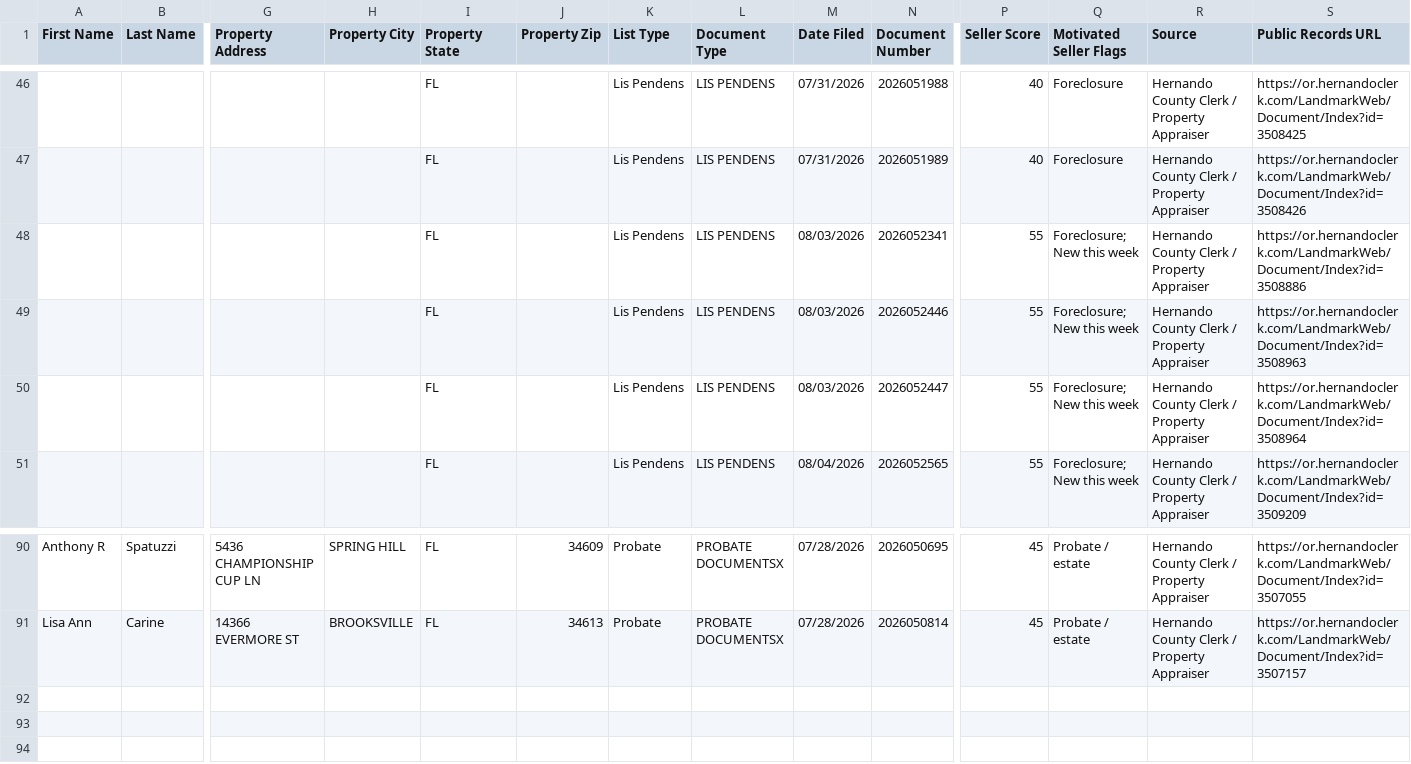
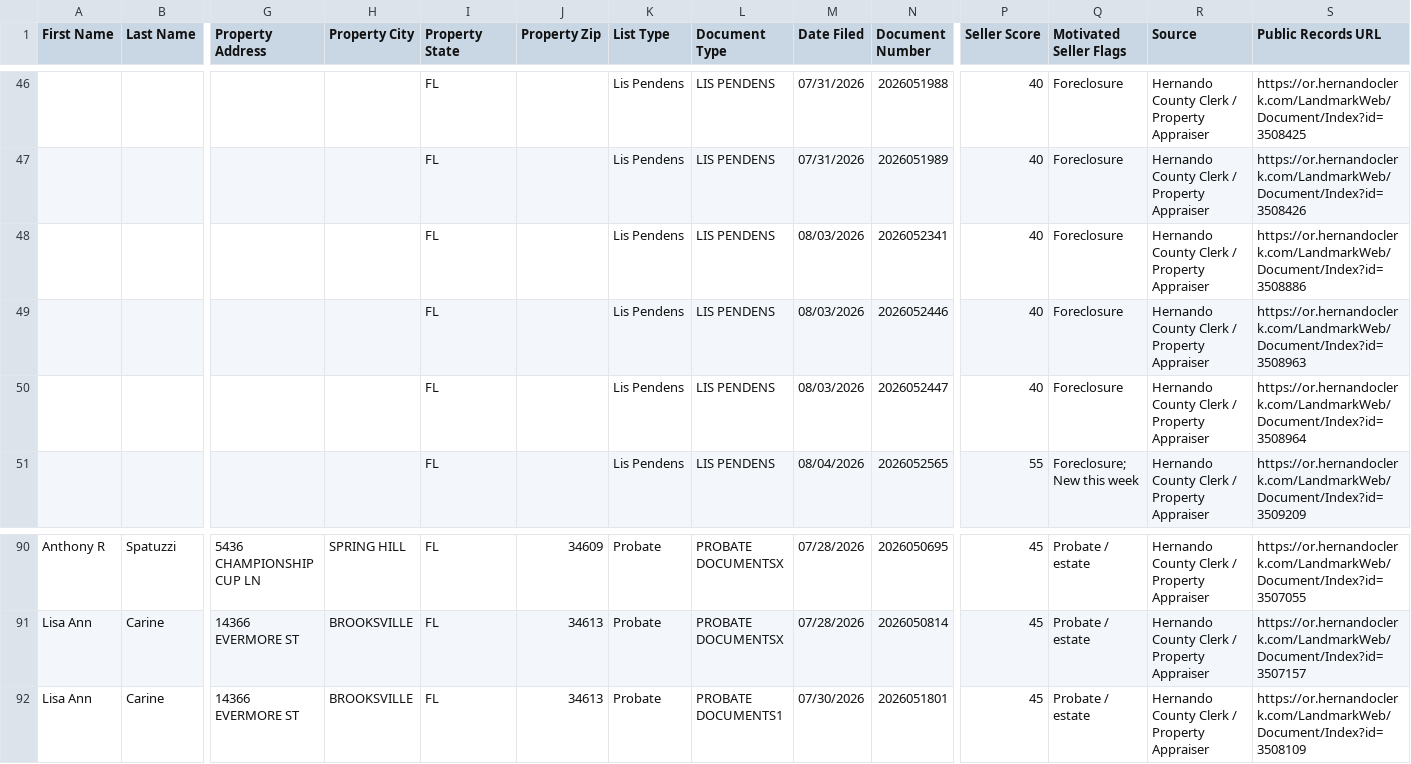
Before and after one commit to davidgunz13/hernando-lead-scraper, a CSV file: dashboard/datasift_export.csv, drawn as a sheet; only a part is shown, gaps mark what is left out; rows hold the shown columns only; the diff names each change by its address in the sheet, - before the commit and + after, or states it on an @@ line.

```diff
--- a/dashboard/datasift_export.csv
+++ b/dashboard/datasift_export.csv
-P48:P50 (Seller Score): 55
+P48:P50 (Seller Score): 40
-Q48:Q50 (Motivated Seller Flags): Foreclosure; New this week
+Q48:Q50 (Motivated Seller Flags): Foreclosure
+row 92: Lisa Ann | Carine | 14366 EVERMORE ST | BROOKSVILLE | FL | 34613 | Probate | PROBATE DOCUMENTS1 | 07/30/2026 | 2026051801 | 45 | Probate / estate | Hernando County Clerk / Property Appraiser | https://or.hernandoclerk.com/LandmarkWeb/Document/Index?id=3508109
```
Also changed, not shown: data/datasift_export.csv, 2 other files.
